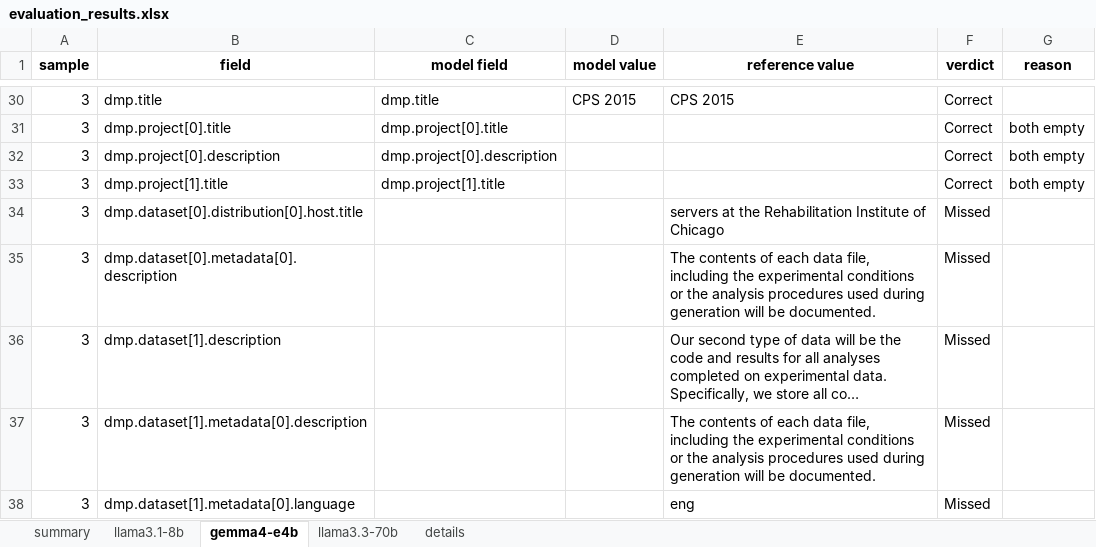
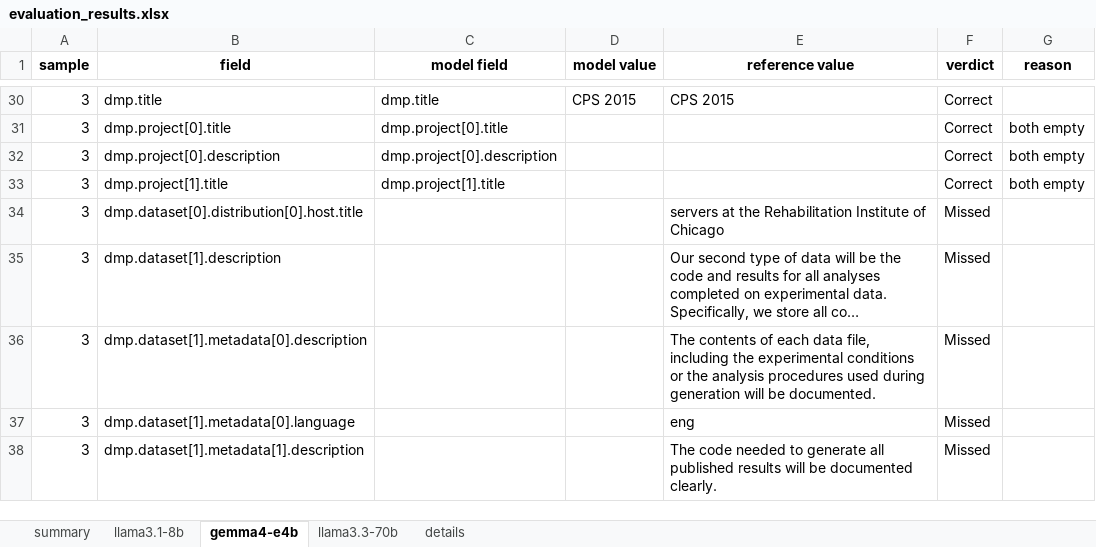
Before and after one commit to fairdataihub/dmpbridge, an Excel workbook: data/output/rda/runs/v9-narrative/evaluation_results.xlsx, sheet gemma4-e4b, drawn as a sheet; only a part is shown, gaps mark what is left out; the shorter side is filled out with more unchanged rows; long unchanged cells end in …; values as stored, in another font and other column widths than the file's, no borders; the diff names each change by its address in the sheet, - before the commit and + after, or states it on an @@ line.

```diff
--- a/data/output/rda/runs/v9-narrative/evaluation_results.xlsx (sheet gemma4-e4b)
+++ b/data/output/rda/runs/v9-narrative/evaluation_results.xlsx (sheet gemma4-e4b)
-row 35: 3 | dmp.dataset[0].metadata[0].description |  |  | The contents of each data file, including the experimental conditions or the analysis procedures used during generation will be documented. | Missed
```
Also changed, not shown: sheet summary, sheet details, sheet llama3.1-8b, sheet llama3.3-70b, data/output/rda/runs/v9/evaluation_results.xlsx, 14 other files.
